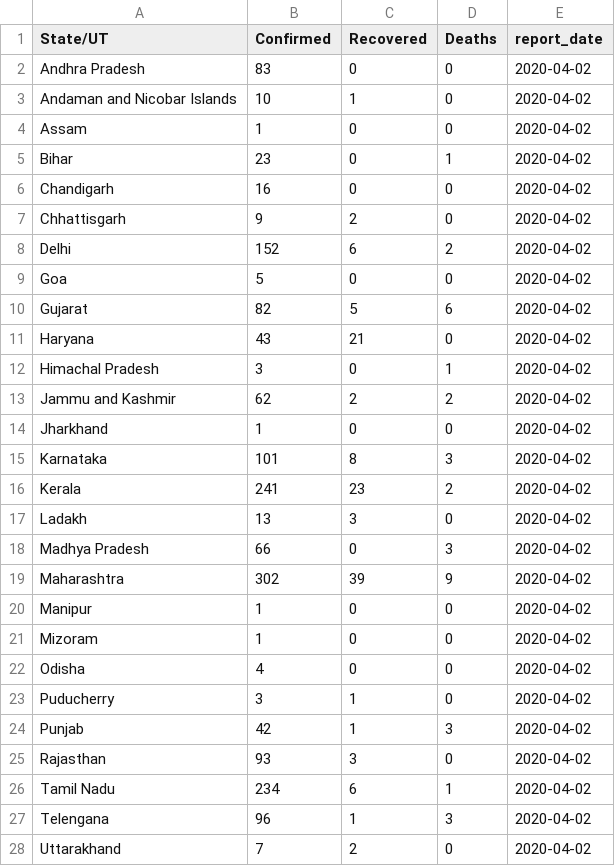
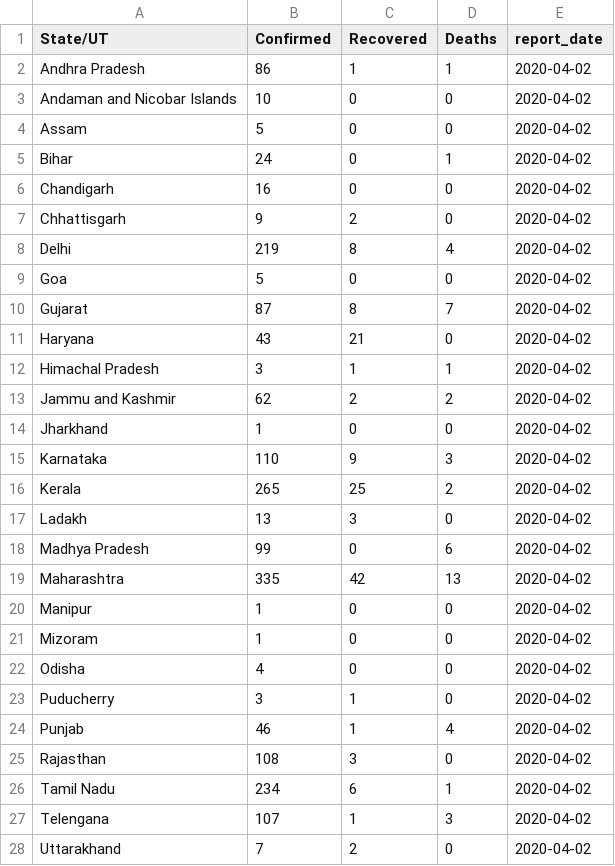
Before and after one commit to kaykaushal/COVID19-IndiaAnalyticsHub, a CSV file: India/data/mhw_ind_covid_daily_reports/2020-04-02.csv, drawn as a sheet; only a part is shown; the diff covers the shown part only.

```diff
--- a/India/data/mhw_ind_covid_daily_reports/2020-04-02.csv
+++ b/India/data/mhw_ind_covid_daily_reports/2020-04-02.csv
@@ -1,20 +1,20 @@
 State/UT,Confirmed,Recovered,Deaths,report_date
-Andhra Pradesh,83,0,0,2020-04-02
-Andaman and Nicobar Islands,10,1,0,2020-04-02
-Assam,1,0,0,2020-04-02
-Bihar,23,0,1,2020-04-02
+Andhra Pradesh,86,1,1,2020-04-02
+Andaman and Nicobar Islands,10,0,0,2020-04-02
+Assam,5,0,0,2020-04-02
+Bihar,24,0,1,2020-04-02
 Chandigarh,16,0,0,2020-04-02
 Chhattisgarh,9,2,0,2020-04-02
-Delhi,152,6,2,2020-04-02
+Delhi,219,8,4,2020-04-02
 Goa,5,0,0,2020-04-02
-Gujarat,82,5,6,2020-04-02
+Gujarat,87,8,7,2020-04-02
 Haryana,43,21,0,2020-04-02
-Himachal Pradesh,3,0,1,2020-04-02
+Himachal Pradesh,3,1,1,2020-04-02
 Jammu and Kashmir,62,2,2,2020-04-02
 Jharkhand,1,0,0,2020-04-02
-Karnataka,101,8,3,2020-04-02
-Kerala,241,23,2,2020-04-02
+Karnataka,110,9,3,2020-04-02
+Kerala,265,25,2,2020-04-02
 Ladakh,13,3,0,2020-04-02
-Madhya Pradesh,66,0,3,2020-04-02
-Maharashtra,302,39,9,2020-04-02
+Madhya Pradesh,99,0,6,2020-04-02
+Maharashtra,335,42,13,2020-04-02
 Manipur,1,0,0,2020-04-02
@@ -23,6 +23,6 @@ Odisha,4,0,0,2020-04-02
 Puducherry,3,1,0,2020-04-02
-Punjab,42,1,3,2020-04-02
-Rajasthan,93,3,0,2020-04-02
+Punjab,46,1,4,2020-04-02
+Rajasthan,108,3,0,2020-04-02
 Tamil Nadu,234,6,1,2020-04-02
-Telengana,96,1,3,2020-04-02
+Telengana,107,1,3,2020-04-02
 Uttarakhand,7,2,0,2020-04-02
```
Also changed, not shown: 5 edited cells elsewhere in this file, 25 other files.
